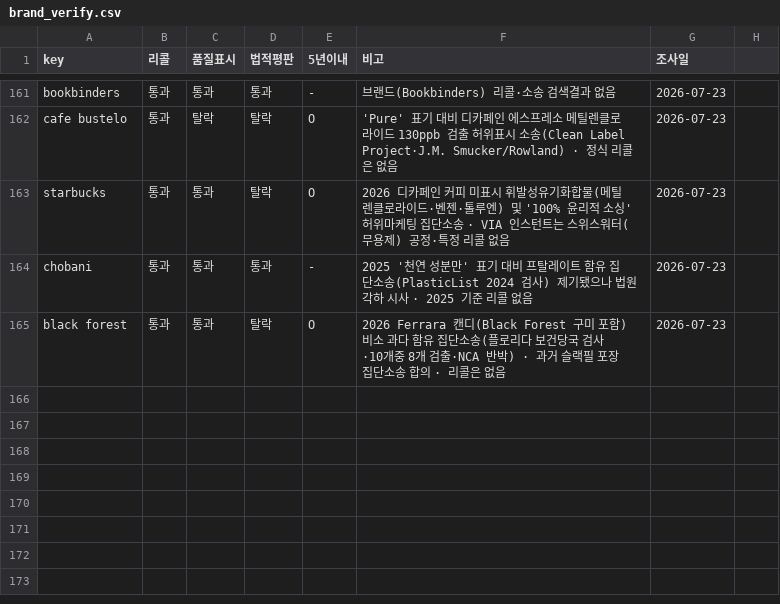
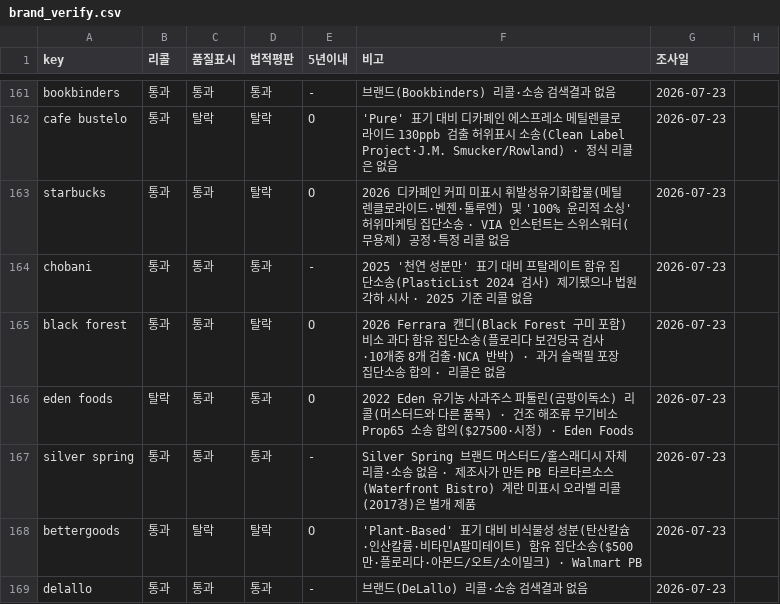
Before and after one commit to minseokedwardchoi-cmyk/costco-label-ocr, a CSV file: brand-verify/brand_verify.csv, drawn as a sheet; only a part is shown, gaps mark what is left out; the diff names each change by its address in the sheet, - before the commit and + after, or states it on an @@ line.

```diff
--- a/brand-verify/brand_verify.csv
+++ b/brand-verify/brand_verify.csv
+row 166: eden foods | 탈락 | 통과 | 통과 | O | 2022 Eden 유기농 사과주스 파툴린(곰팡이독소) 리콜(머스터드와 다른 품목) · 건조 해조류 무기비소 Prop65 소송 합의($27500·시정) · Eden Foods | 2026-07-23
+row 167: silver spring | 통과 | 통과 | 통과 | - | Silver Spring 브랜드 머스터드/홀스래디시 자체 리콜·소송 없음 · 제조사가 만든 PB 타르타르소스(Waterfront Bistro) 계란 미표시 오라벨 리콜(2017경)은 별개 제품 | 2026-07-23
+row 168: bettergoods | 통과 | 탈락 | 탈락 | O | 'Plant-Based' 표기 대비 비식물성 성분(탄산칼슘·인산칼륨·비타민A팔미테이트) 함유 집단소송($500만·플로리다·아몬드/오트/소이밀크) · Walmart PB | 2026-07-23
+row 169: delallo | 통과 | 통과 | 통과 | - | 브랜드(DeLallo) 리콜·소송 검색결과 없음 | 2026-07-23
```
